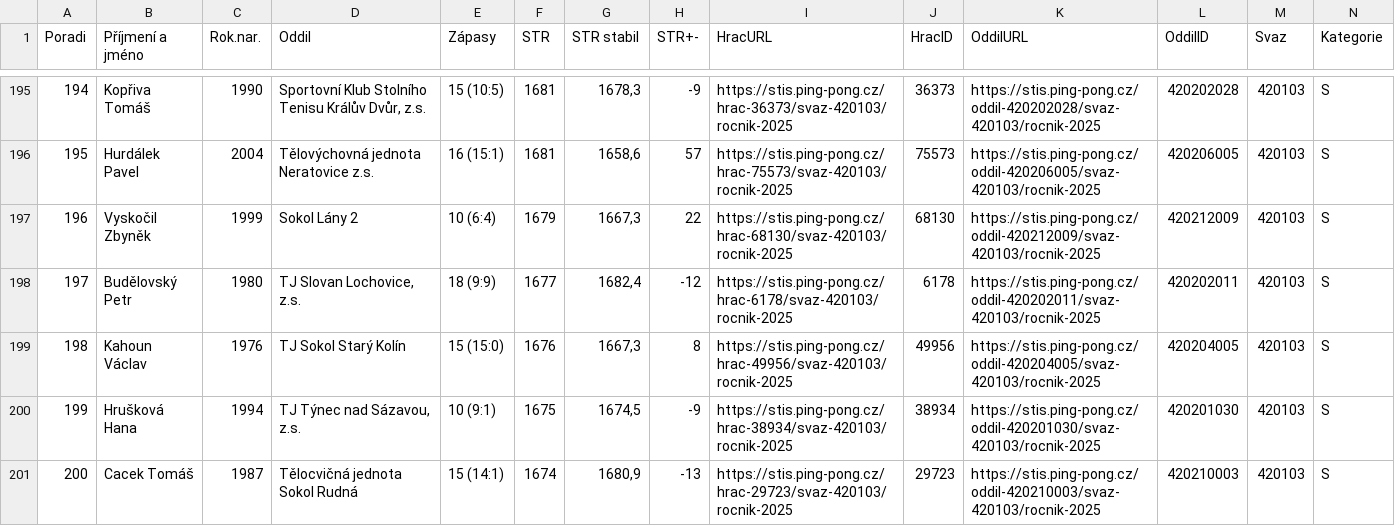
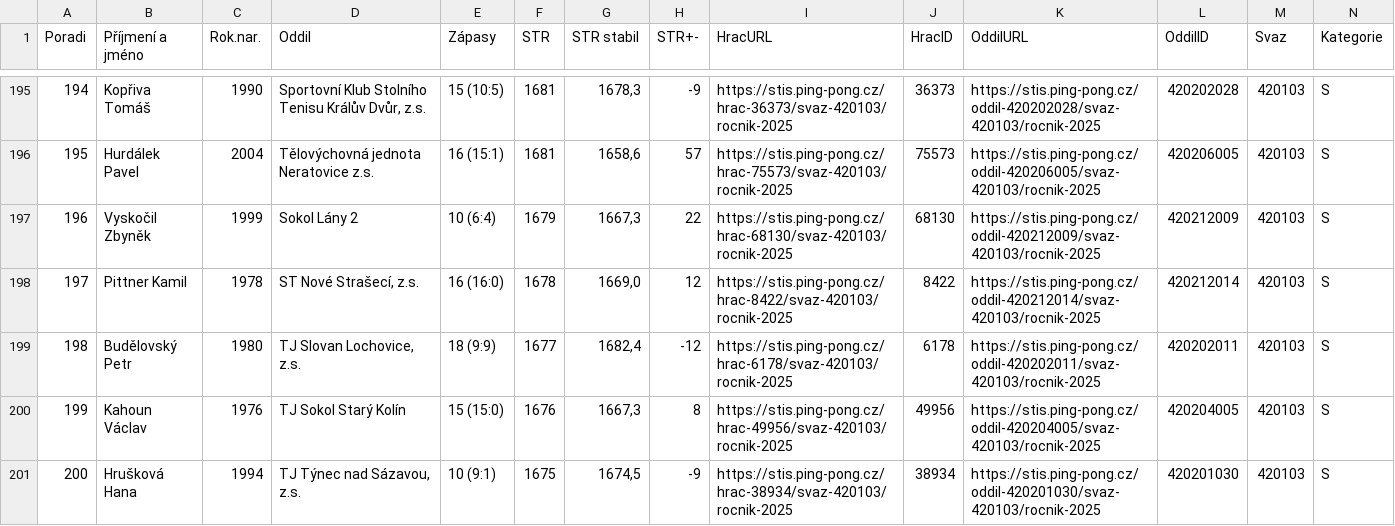
Before and after one commit to dvojtech/stis-soupisky, a CSV file: data/zebricek_420103_2025_kat-s.csv, drawn as a sheet; only a part is shown, gaps mark what is left out; removed rows and columns are numbered as before the commit, all else as after; rows hold the shown columns only; the diff names each change by its address in the sheet, - before the commit and + after, or states it on an @@ line.

```diff
--- a/data/zebricek_420103_2025_kat-s.csv
+++ b/data/zebricek_420103_2025_kat-s.csv
+row 198: 197 | Pittner Kamil | 1978 | ST Nové Strašecí, z.s. | 16 (16:0) | 1678 | 1669,0 | 12 | https://stis.ping-pong.cz/hrac-8422/svaz-420103/rocnik-2025 | 8422 | https://stis.ping-pong.cz/oddil-420212014/svaz-420103/rocnik-2025 | 420212014 | 420103 | S
@@ column A (Poradi) renumbered between rows 199 and 201 @@
-row 201: 200 | Cacek Tomáš | 1987 | Tělocvičná jednota Sokol Rudná | 15 (14:1) | 1674 | 1680,9 | -13 | https://stis.ping-pong.cz/hrac-29723/svaz-420103/rocnik-2025 | 29723 | https://stis.ping-pong.cz/oddil-420210003/svaz-420103/rocnik-2025 | 420210003 | 420103 | S
```
